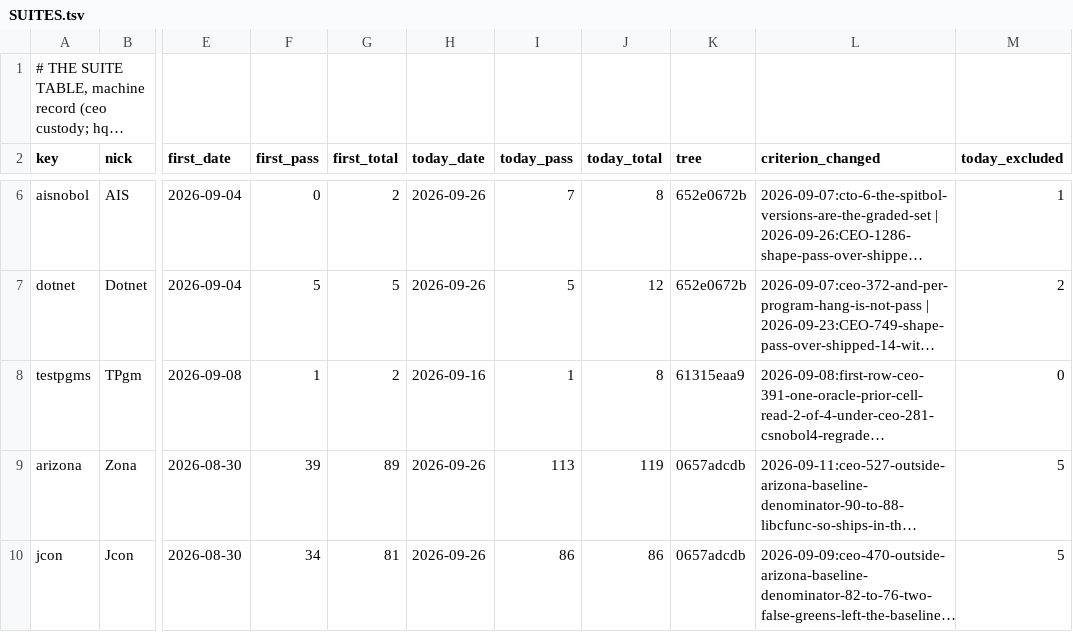
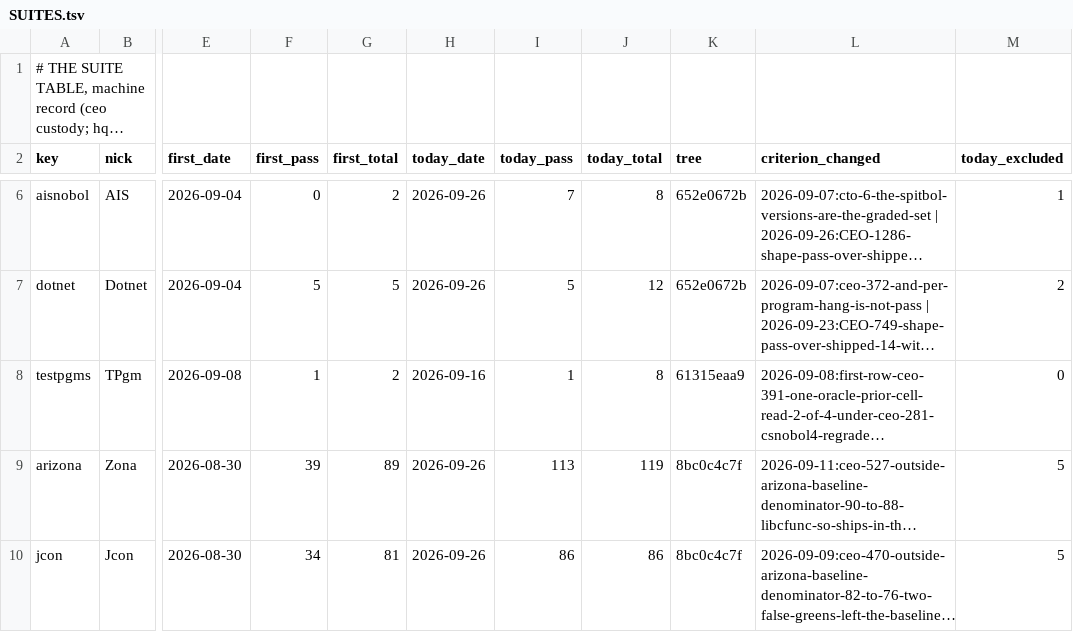
Before and after one commit to snobol4ever/.github, a TSV file: SUITES.tsv, drawn as a sheet; only a part is shown, gaps mark what is left out; long unchanged cells end in …; the diff covers the shown part only; the diff names each change by its address in the sheet, - before the commit and + after, or states it on an @@ line.

Commit message:
SCORE/SUITES: Icon per-landing pass on SCRIP 8bc0c4c7f + corpus fceb3ec17 -- IcnM 866 -> 875/875 both modes (criterion stamped: corpus fceb3ec17's 9 witnesses), IPL 529 -> 533/843, Jcon 86/86, Zona 113/119 reds 0
Run by hq_icon on a clean tree with a fresh incremental build, one board at a time: board_icon_master.sh (entries 875,
m3 875 m4 875), test_icon_ipl_suite.sh (IPL_AND_PER_PROGRAM and_pass=533 of 550, m3 536 m4 533; flipped: capture by
9778142aa, eval by 658a7834b, codeobj and xcode by 8bc0c4c7f; 17 reds), test_icon_jcon_suite.sh (86/86),
test_icon_arizona_suite.sh (113/119, no reject/fail/crash/hang).

```diff
--- a/SUITES.tsv
+++ b/SUITES.tsv
-K9:K10 (tree): 0657adcdb
+K9:K10 (tree): 8bc0c4c7f
```
Also changed, not shown: 6 edited cells elsewhere in this file, 1 other file.
